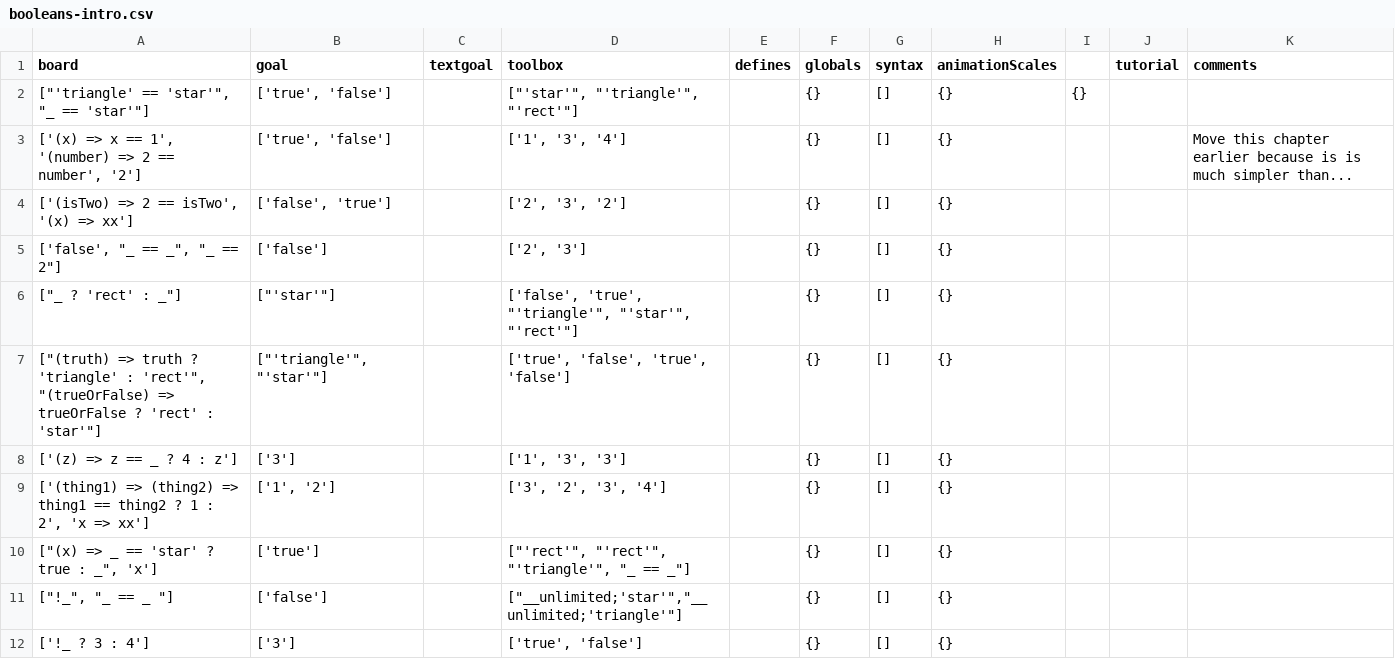
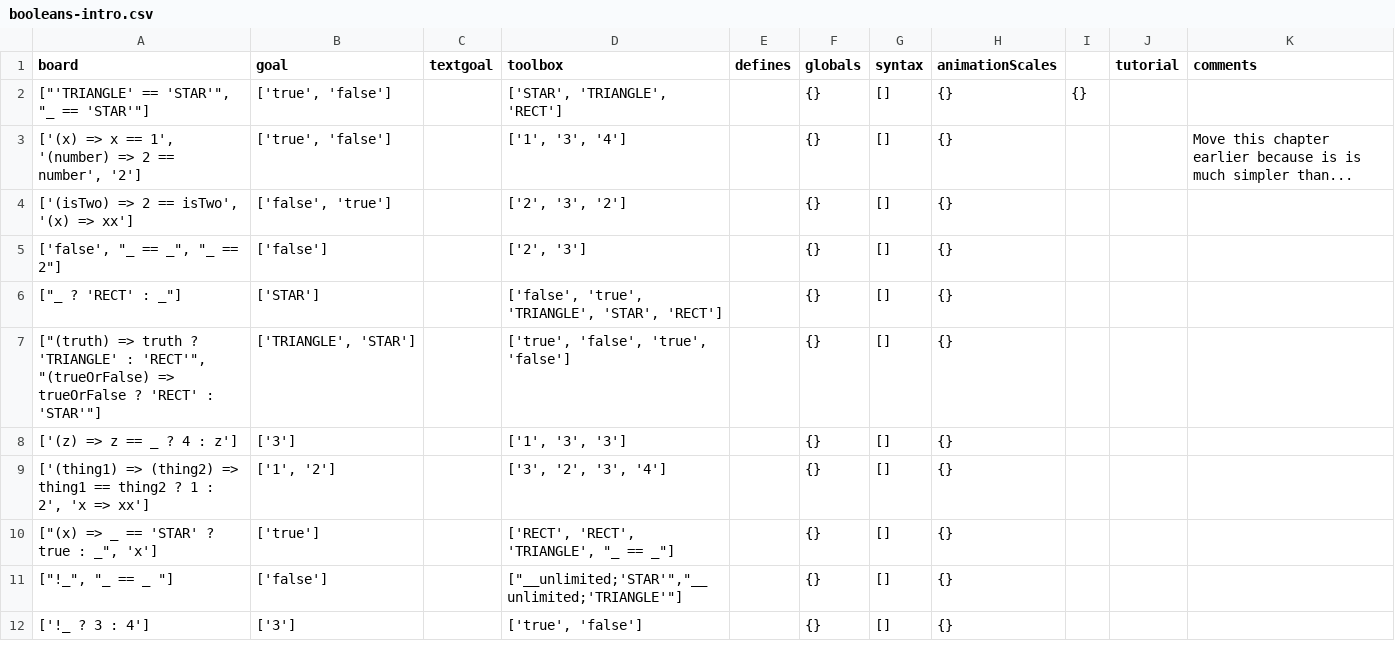
Before and after one commit to laptou/reduct, a CSV file: chapterutil/levels/booleans-intro.csv, drawn as a sheet.

```diff
--- a/chapterutil/levels/booleans-intro.csv
+++ b/chapterutil/levels/booleans-intro.csv
@@ -1,3 +1,3 @@
 board                                                                                              ,goal                           ,textgoal ,toolbox                                                     ,defines ,globals ,syntax ,animationScales ,   ,tutorial    ,comments
-"[""'triangle' == 'star'"", ""_ == 'star'""]"                                                      ,"['true', 'false']"            ,         ,"[""'star'"", ""'triangle'"", ""'rect'""]"                  ,        ,{}      ,[]     ,{}              ,{} ,            ,
+"[""'TRIANGLE' == 'STAR'"", ""_ == 'STAR'""]"                                                      ,"['true', 'false']"            ,         ,"['STAR', 'TRIANGLE', 'RECT']"                  ,        ,{}      ,[]     ,{}              ,{} ,            ,
 "['(x) => x == 1', '(number) => 2 == number', '2']"                                                ,"['true', 'false']"            ,         ,"['1', '3', '4']"                                           ,        ,{}      ,[]     ,{}              ,   ,            ,Move this chapter earlier because is is much simpler than...
@@ -5,8 +5,8 @@ board
 "['false', ""_ == _"", ""_ == 2""]"                                                                ,['false']                      ,         ,"['2', '3']"                                                ,        ,{}      ,[]     ,{}              ,   ,            ,
-"[""_ ? 'rect' : _""]"                                                                             ,"[""'star'""]"                 ,         ,"['false', 'true', ""'triangle'"", ""'star'"", ""'rect'""]" ,        ,{}      ,[]     ,{}              ,   ,            ,
-"[""(truth) => truth ? 'triangle' : 'rect'"", ""(trueOrFalse) => trueOrFalse ? 'rect' : 'star'""]" ,"[""'triangle'"", ""'star'""]" ,         ,"['true', 'false', 'true', 'false']"                        ,        ,{}      ,[]     ,{}              ,   ,            ,
+"[""_ ? 'RECT' : _""]"                                                                             ,"['STAR']"                 ,         ,"['false', 'true', 'TRIANGLE', 'STAR', 'RECT']" ,        ,{}      ,[]     ,{}              ,   ,            ,
+"[""(truth) => truth ? 'TRIANGLE' : 'RECT'"", ""(trueOrFalse) => trueOrFalse ? 'RECT' : 'STAR'""]" ,"['TRIANGLE', 'STAR']" ,         ,"['true', 'false', 'true', 'false']"                        ,        ,{}      ,[]     ,{}              ,   ,            ,
 ['(z) => z == _ ? 4 : z']                                                                          ,['3']                          ,         ,"['1', '3', '3']"                                           ,        ,{}      ,[]     ,{}              ,   ,            ,
 "['(thing1) => (thing2) => thing1 == thing2 ? 1 : 2', 'x => xx']"                                  ,"['1', '2']"                   ,         ,"['3', '2', '3', '4']"                                      ,        ,{}      ,[]     ,{}              ,   ,            ,
-"[""(x) => _ == 'star' ? true : _"", 'x']"                                                         ,['true']                       ,         ,"[""'rect'"", ""'rect'"", ""'triangle'"", ""_ == _""]"      ,        ,{}      ,[]     ,{}              ,   ,            ,
-"[""!_"", ""_ == _ ""]"                                                                            ,['false']                      ,         ,"[""__unlimited;'star'"",""__unlimited;'triangle'""]"       ,        ,{}      ,[]     ,{}              ,   ,            ,
+"[""(x) => _ == 'STAR' ? true : _"", 'x']"                                                         ,['true']                       ,         ,"['RECT', 'RECT', 'TRIANGLE', ""_ == _""]"      ,        ,{}      ,[]     ,{}              ,   ,            ,
+"[""!_"", ""_ == _ ""]"                                                                            ,['false']                      ,         ,"[""__unlimited;'STAR'"",""__unlimited;'TRIANGLE'""]"       ,        ,{}      ,[]     ,{}              ,   ,            ,
 ['!_ ? 3 : 4']                                                                                     ,['3']                          ,         ,"['true', 'false']"                                         ,        ,{}      ,[]     ,{}              ,   ,            ,
```
Also changed, not shown: chapterutil/levels/booleans-definition.csv, chapterutil/levels/booleans-intro-old.csv, 19 other files.
